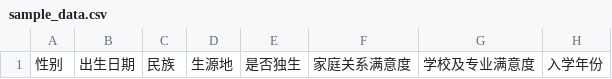
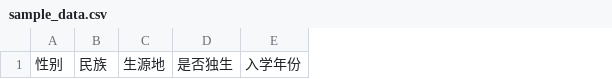
Before and after one commit to 2663638191/suicidal-intent-prediction-smote-enc-shap, a CSV file: data/sample_data.csv, drawn as a sheet; only a part is shown; the diff names each change by its address in the sheet, - before the commit and + after, or states it on an @@ line.

Commit message:
Update sample_data.csv

```diff
--- a/data/sample_data.csv
+++ b/data/sample_data.csv
-column B, row 1: 出生日期
-column F, row 1: 家庭关系满意度
-column G, row 1: 学校及专业满意度
```
